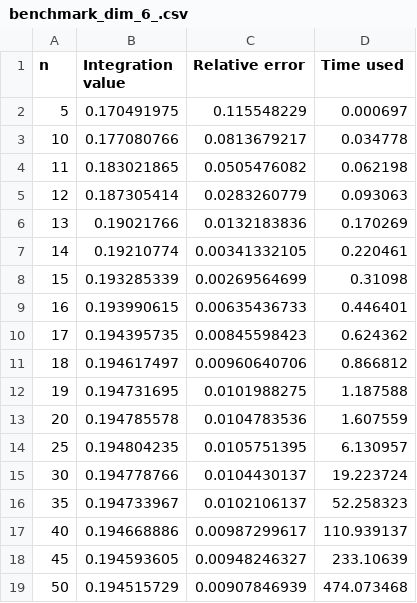
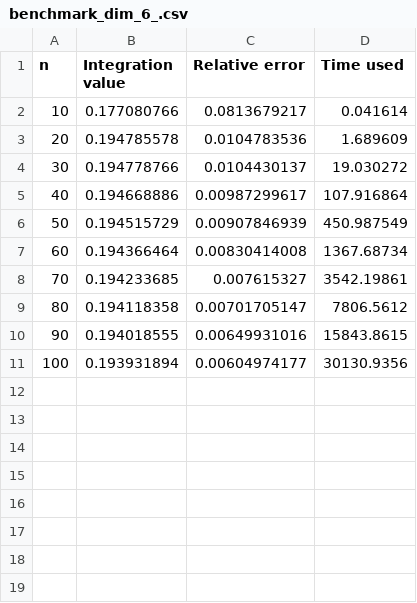
Before and after one commit to reneaas/ComputationalPhysics, a CSV file: projects/project3/codes/results/laguerre/benchmark_dim_6_.csv, drawn as a sheet.

```diff
--- a/projects/project3/codes/results/laguerre/benchmark_dim_6_.csv
+++ b/projects/project3/codes/results/laguerre/benchmark_dim_6_.csv
@@ -1,19 +1,11 @@
 n,Integration value,Relative error,Time used
-5,0.170491975,0.115548229,0.000697
-10,0.177080766,0.0813679217,0.034778
-11,0.183021865,0.0505476082,0.062198
-12,0.187305414,0.0283260779,0.093063
-13,0.19021766,0.0132183836,0.170269
-14,0.19210774,0.00341332105,0.220461
-15,0.193285339,0.00269564699,0.31098
-16,0.193990615,0.00635436733,0.446401
-17,0.194395735,0.00845598423,0.624362
-18,0.194617497,0.00960640706,0.866812
-19,0.194731695,0.0101988275,1.187588
-20,0.194785578,0.0104783536,1.607559
-25,0.194804235,0.0105751395,6.130957
-30,0.194778766,0.0104430137,19.223724
-35,0.194733967,0.0102106137,52.258323
-40,0.194668886,0.00987299617,110.939137
-45,0.194593605,0.00948246327,233.10639
-50,0.194515729,0.00907846939,474.073468
+10,0.177080766,0.0813679217,0.041614
+20,0.194785578,0.0104783536,1.689609
+30,0.194778766,0.0104430137,19.030272
+40,0.194668886,0.00987299617,107.916864
+50,0.194515729,0.00907846939,450.987549
+60,0.194366464,0.00830414008,1367.68734
+70,0.194233685,0.007615327,3542.19861
+80,0.194118358,0.00701705147,7806.5612
+90,0.194018555,0.00649931016,15843.8615
+100,0.193931894,0.00604974177,30130.9356
```
Also changed, not shown: projects/project3/codes/results/laguerre/benchmark_dim_3_.csv, 16 other files.
